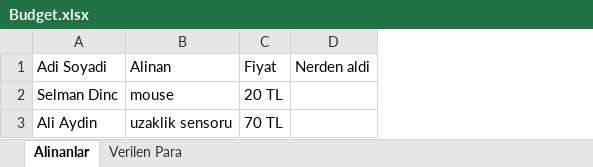
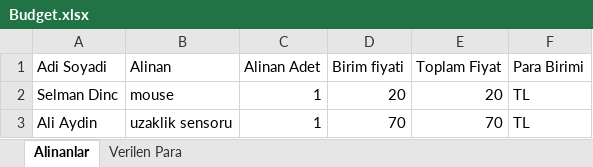
Before and after one commit to aliaydin96/EngineeringDesign, an Excel workbook: Budget/Budget.xlsx, sheet Alinanlar, drawn as a sheet; values as stored, in another font and other column widths than the file's, no borders; removed rows and columns are numbered as before the commit, all else as after; the diff names each change by its address in the sheet, - before the commit and + after, or states it on an @@ line.

Commit message:
Budget is updated.

```diff
--- a/Budget/Budget.xlsx (sheet Alinanlar)
+++ b/Budget/Budget.xlsx (sheet Alinanlar)
-column C (Fiyat), rows 2-3: 20 TL | 70 TL
-column D (Nerden aldi), empty
+column C (Alinan Adet), rows 2-3: 1 | 1
+column D (Birim fiyati), rows 2-3: 20 | 70
+column E (Toplam Fiyat), rows 2-3: 20 | 70
+column F (Para Birimi), rows 2-3: TL | TL
```
Also changed, not shown: 18 other files.
